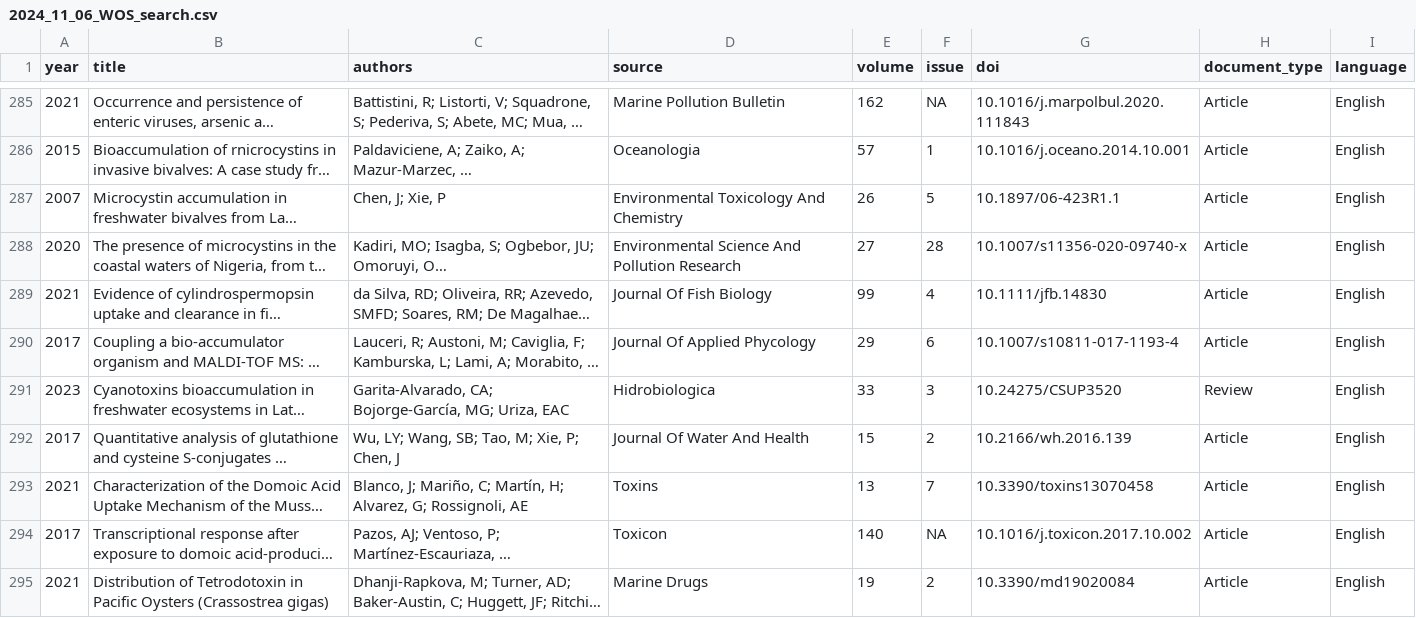
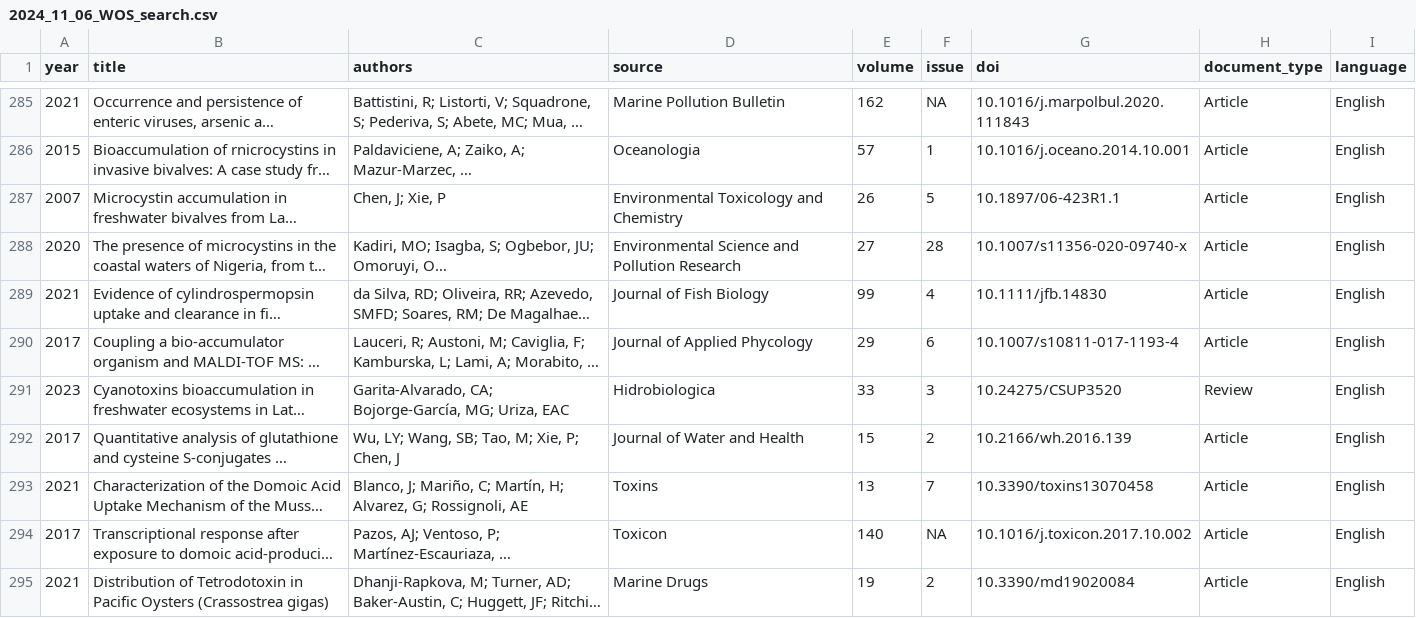
Before and after one commit to cfree14/hab_depuration, a CSV file: data/processed/2024_11_06_WOS_search.csv, drawn as a sheet; only a part is shown, gaps mark what is left out; long unchanged cells end in …; the diff covers the shown part only; the diff names each change by its address in the sheet, - before the commit and + after, or states it on an @@ line.

```diff
--- a/data/processed/2024_11_06_WOS_search.csv
+++ b/data/processed/2024_11_06_WOS_search.csv
-D287 (source): Environmental Toxicology And Chemistry
+D287 (source): Environmental Toxicology and Chemistry
-D288 (source): Environmental Science And Pollution Research
+D288 (source): Environmental Science and Pollution Research
-D289 (source): Journal Of Fish Biology
+D289 (source): Journal of Fish Biology
-D290 (source): Journal Of Applied Phycology
+D290 (source): Journal of Applied Phycology
-D292 (source): Journal Of Water And Health
+D292 (source): Journal of Water and Health
```
Also changed, not shown: 98 edited cells elsewhere in this file, 9 other files.
